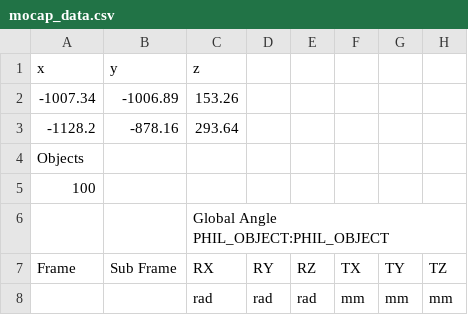
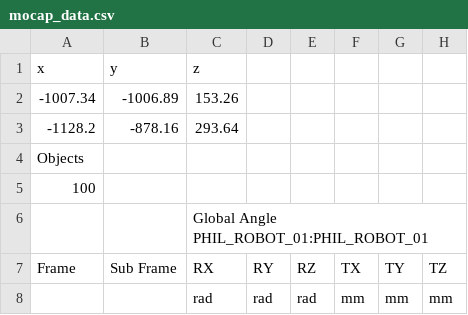
Before and after one commit to PHIL-MQP/phil, a CSV file: recorded_sensor_data/mocap_11_17_18-00-00/mocap_data.csv, drawn as a sheet; only a part is shown.

```diff
--- a/recorded_sensor_data/mocap_11_17_18-00-00/mocap_data.csv
+++ b/recorded_sensor_data/mocap_11_17_18-00-00/mocap_data.csv
@@ -5,3 +5,3 @@ Objects
 100
-,,Global Angle PHIL_OBJECT:PHIL_OBJECT,,,,,,
+,,Global Angle PHIL_ROBOT_01:PHIL_ROBOT_01,,,,,,
 Frame,Sub Frame,RX,RY,RZ,TX,TY,TZ
```
Also changed, not shown: recorded_sensor_data/mocap_12_06_04-00-00/mocap_data.csv, recorded_sensor_data/mocap_12_10-03-30-00/mocap_data.csv, 3 other files.
